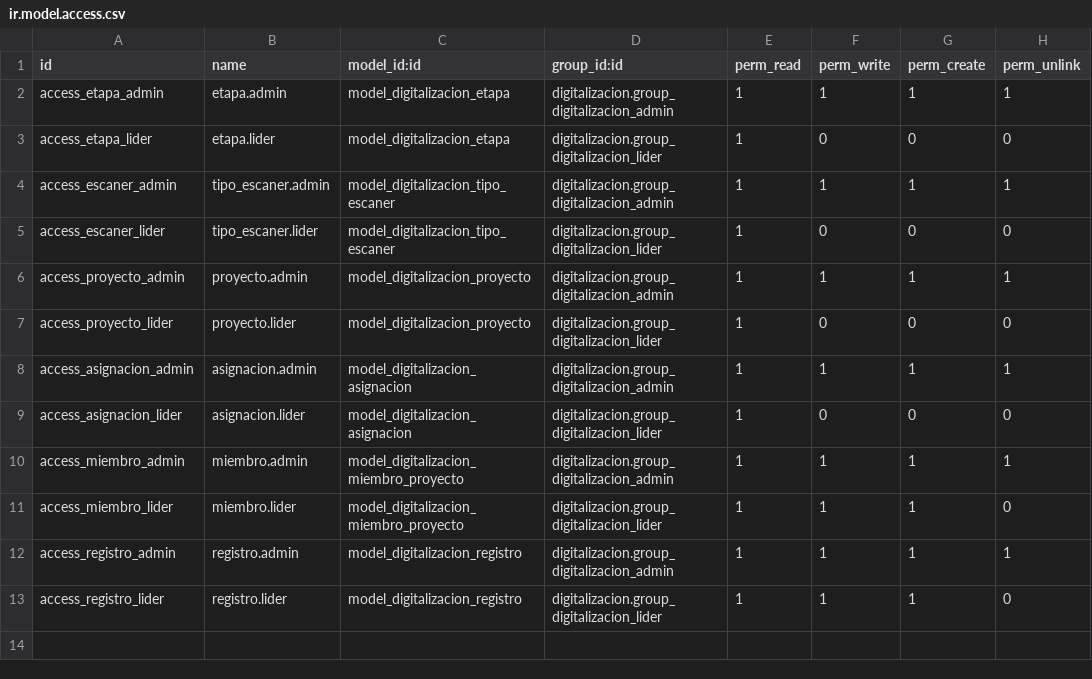
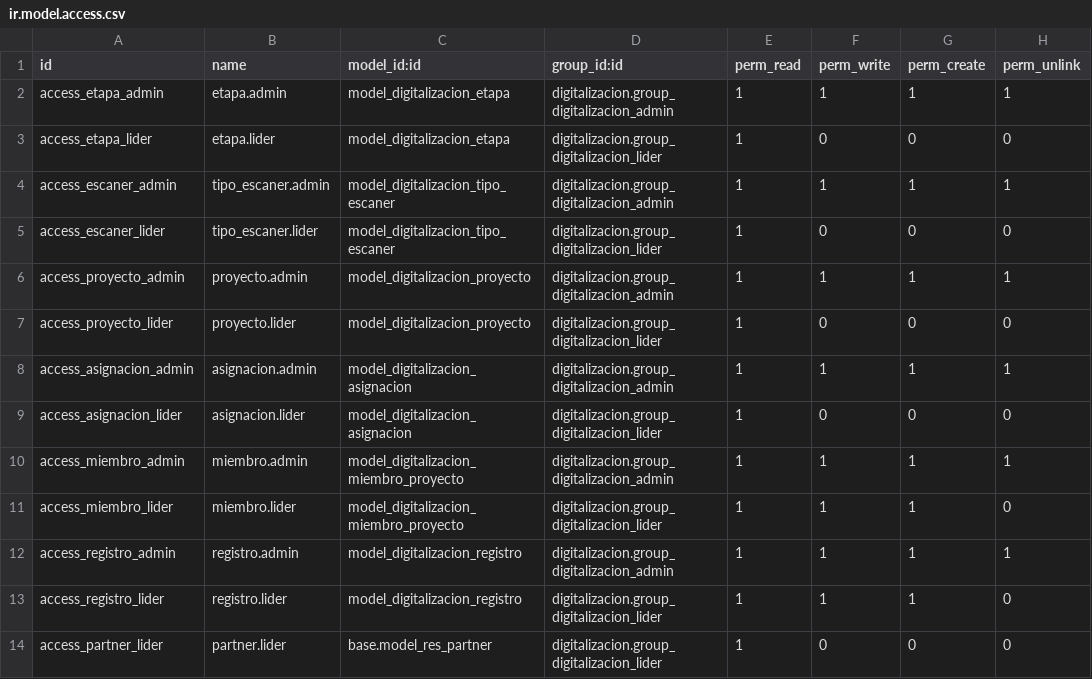
Before and after one commit to jimenaCastro73/modulo-digitalizacion-aporte, a CSV file: addons/digitalizacion/security/ir.model.access.csv, drawn as a sheet.

```diff
--- a/addons/digitalizacion/security/ir.model.access.csv
+++ b/addons/digitalizacion/security/ir.model.access.csv
@@ -13 +13,2 @@ access_registro_admin,registro.admin,model_digitalizacion_registro,digitalizacio
 access_registro_lider,registro.lider,model_digitalizacion_registro,digitalizacion.group_digitalizacion_lider,1,1,1,0
+access_partner_lider,partner.lider,base.model_res_partner,digitalizacion.group_digitalizacion_lider,1,0,0,0
```
Also changed, not shown: 21 other files.
